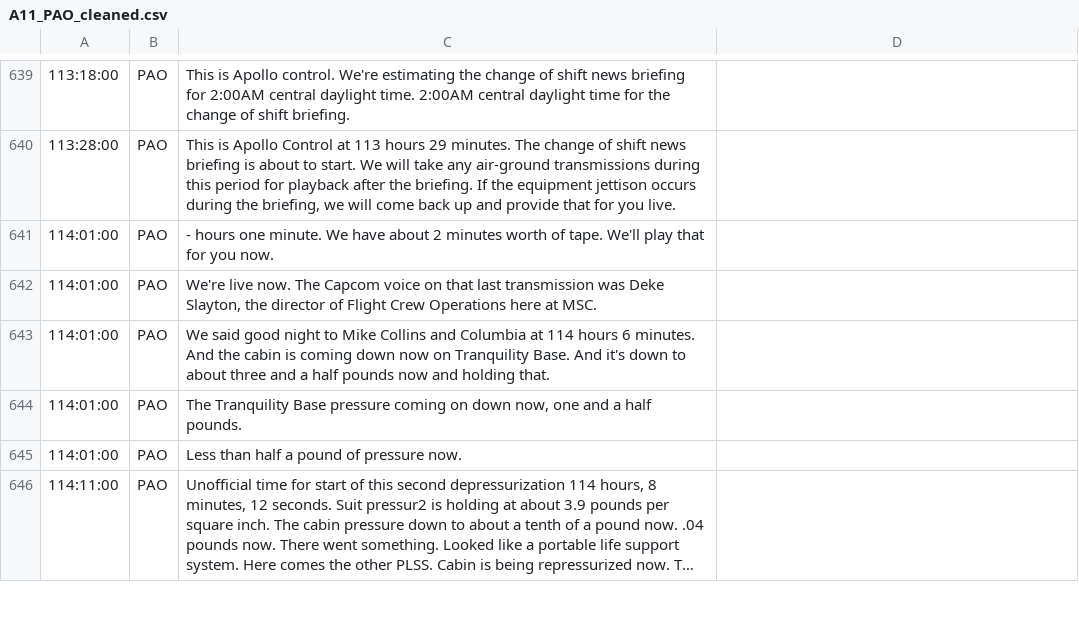
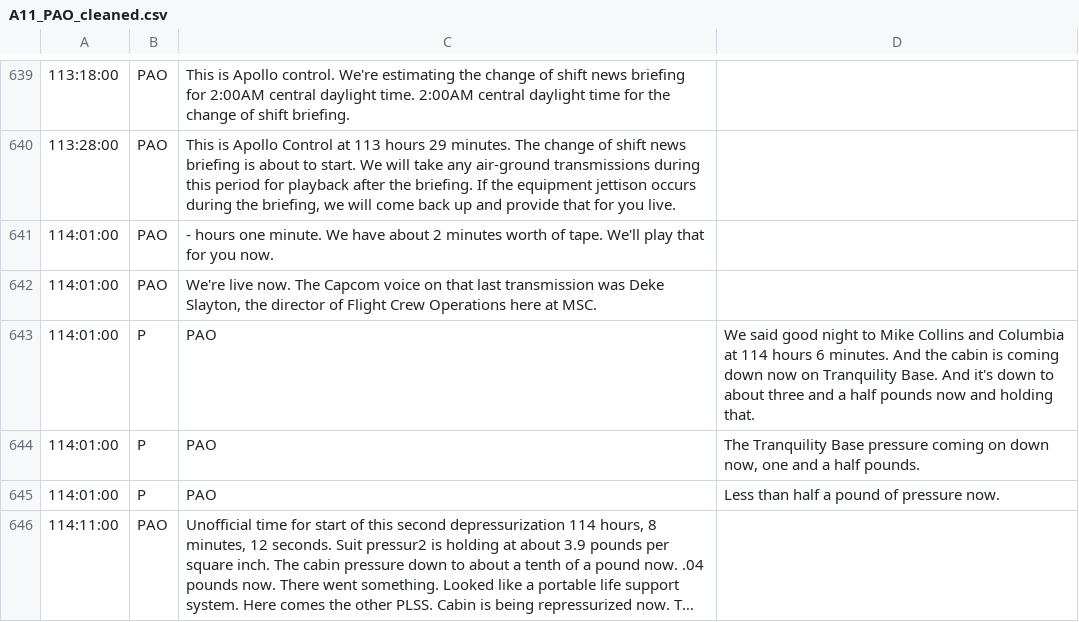
Before and after one commit to bfeist/Apollo_11, a CSV file: MISSION_DATA/A11_PAO_cleaned.csv, drawn as a sheet; only a part is shown, gaps mark what is left out; long unchanged cells end in …; removed rows and columns are numbered as before the commit, all else as after; the diff covers the shown part only; the diff names each change by its address in the sheet, - before the commit and + after, or states it on an @@ line.

```diff
--- a/MISSION_DATA/A11_PAO_cleaned.csv
+++ b/MISSION_DATA/A11_PAO_cleaned.csv
-row 643: 114:01:00 | PAO | We said good night to Mike Collins and Columbia at 114 hours 6 minutes. And the cabin is coming down now on Tranquility Base. And it's down to about three and a half pounds now and holding that.
-row 644: 114:01:00 | PAO | The Tranquility Base pressure coming on down now, one and a half pounds.
-row 645: 114:01:00 | PAO | Less than half a pound of pressure now.
+row 643: 114:01:00 | P | PAO | We said good night to Mike Collins and Columbia at 114 hours 6 minutes. And the cabin is coming down now on Tranquility Base. And it's down to about three and a half pounds now and holding that.
+row 644: 114:01:00 | P | PAO | The Tranquility Base pressure coming on down now, one and a half pounds.
+row 645: 114:01:00 | P | PAO | Less than half a pound of pressure now.
```
Also changed, not shown: 3 added rows and 3 removed rows elsewhere in this file, 3 other files.
